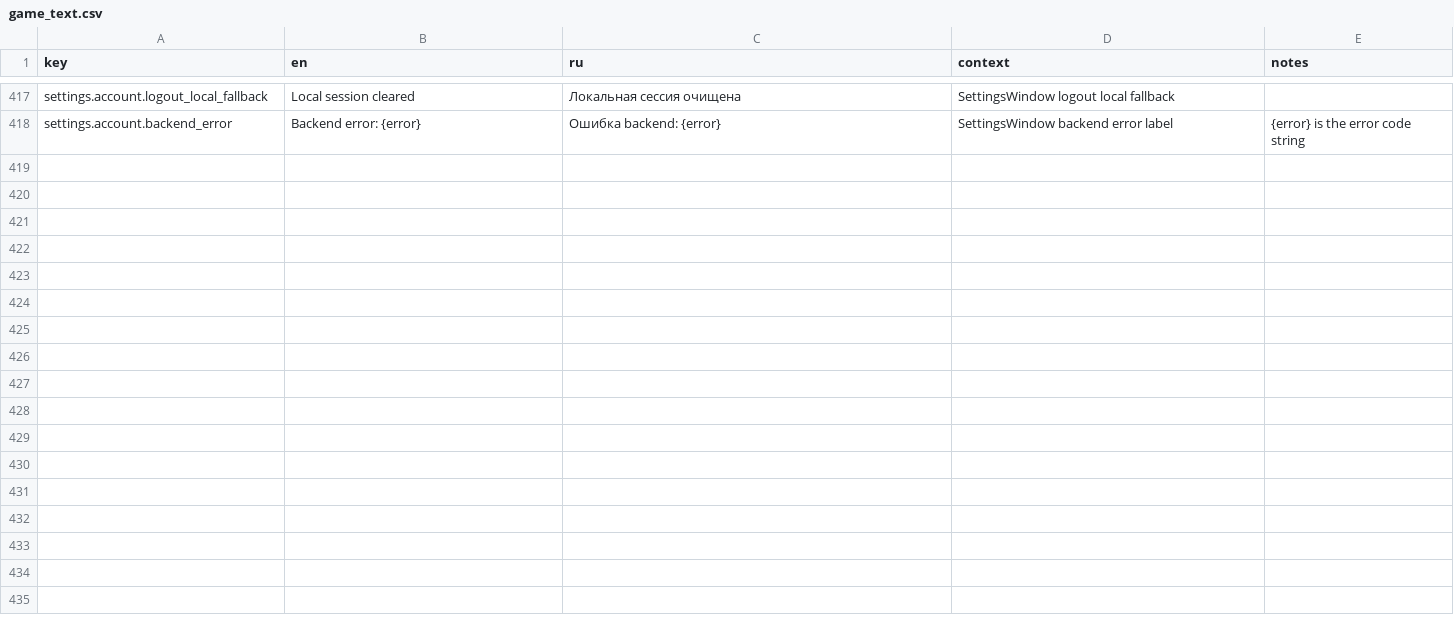
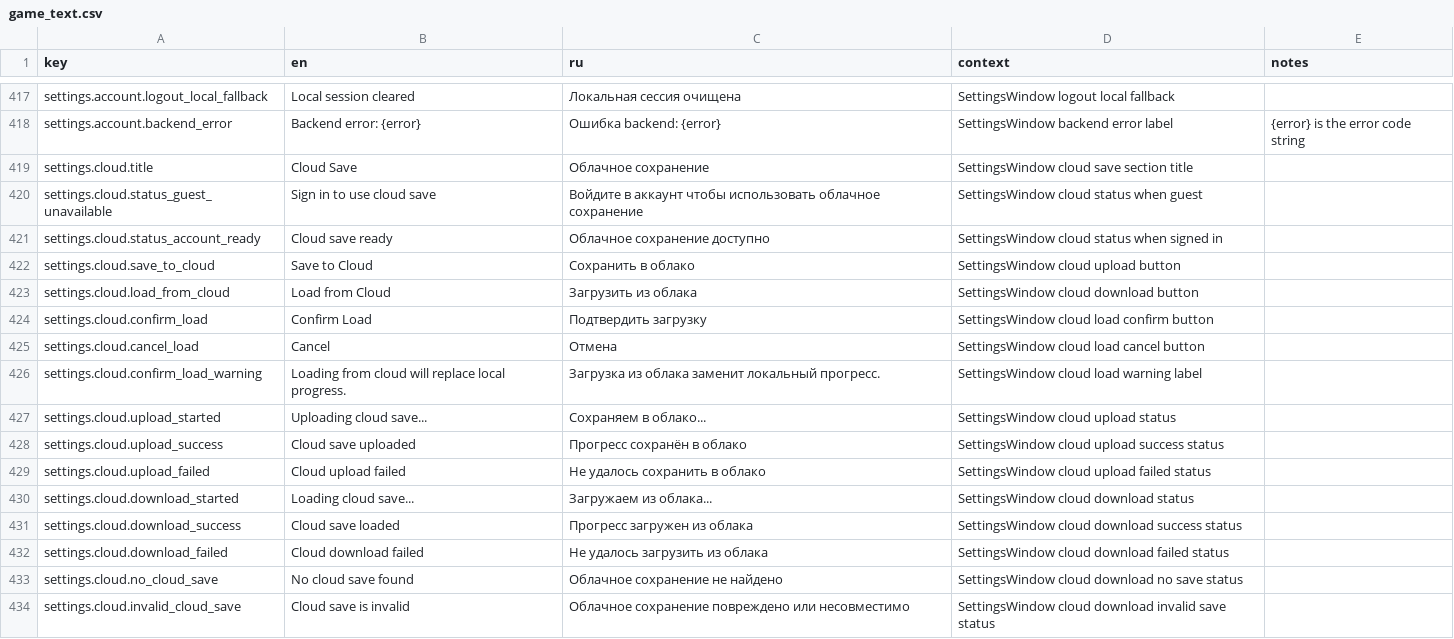
Before and after one commit to StanisRyz/naruto-clicker, a CSV file: localization/game_text.csv, drawn as a sheet; only a part is shown, gaps mark what is left out; the diff names each change by its address in the sheet, - before the commit and + after, or states it on an @@ line.

```diff
--- a/localization/game_text.csv
+++ b/localization/game_text.csv
+row 419: settings.cloud.title | Cloud Save | Облачное сохранение | SettingsWindow cloud save section title
+row 420: settings.cloud.status_guest_unavailable | Sign in to use cloud save | Войдите в аккаунт чтобы использовать облачное сохранение | SettingsWindow cloud status when guest
+row 421: settings.cloud.status_account_ready | Cloud save ready | Облачное сохранение доступно | SettingsWindow cloud status when signed in
+row 422: settings.cloud.save_to_cloud | Save to Cloud | Сохранить в облако | SettingsWindow cloud upload button
+row 423: settings.cloud.load_from_cloud | Load from Cloud | Загрузить из облака | SettingsWindow cloud download button
+row 424: settings.cloud.confirm_load | Confirm Load | Подтвердить загрузку | SettingsWindow cloud load confirm button
+row 425: settings.cloud.cancel_load | Cancel | Отмена | SettingsWindow cloud load cancel button
+row 426: settings.cloud.confirm_load_warning | Loading from cloud will replace local progress. | Загрузка из облака заменит локальный прогресс. | SettingsWindow cloud load warning label
+row 427: settings.cloud.upload_started | Uploading cloud save... | Сохраняем в облако... | SettingsWindow cloud upload status
+row 428: settings.cloud.upload_success | Cloud save uploaded | Прогресс сохранён в облако | SettingsWindow cloud upload success status
+row 429: settings.cloud.upload_failed | Cloud upload failed | Не удалось сохранить в облако | SettingsWindow cloud upload failed status
+row 430: settings.cloud.download_started | Loading cloud save... | Загружаем из облака... | SettingsWindow cloud download status
+row 431: settings.cloud.download_success | Cloud save loaded | Прогресс загружен из облака | SettingsWindow cloud download success status
+row 432: settings.cloud.download_failed | Cloud download failed | Не удалось загрузить из облака | SettingsWindow cloud download failed status
+row 433: settings.cloud.no_cloud_save | No cloud save found | Облачное сохранение не найдено | SettingsWindow cloud download no save status
+row 434: settings.cloud.invalid_cloud_save | Cloud save is invalid | Облачное сохранение повреждено или несовместимо | SettingsWindow cloud download invalid save status
```
Also changed, not shown: 7 other files.
